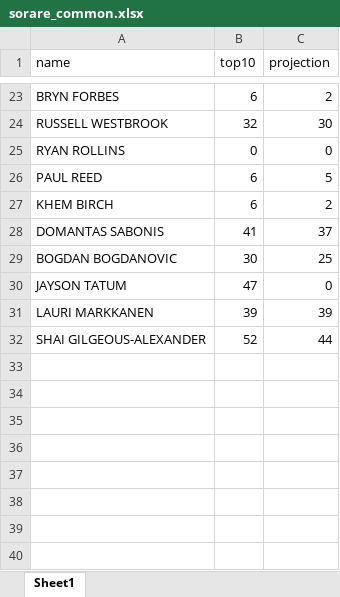
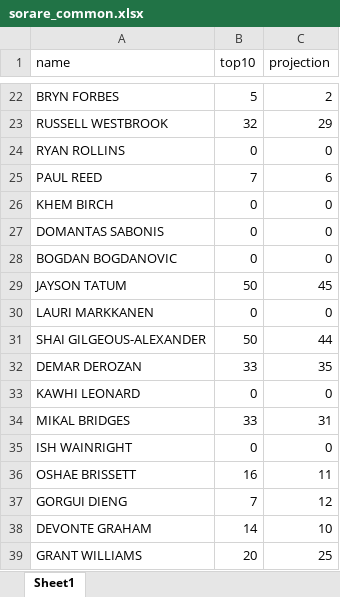
Before and after one commit to yboi/python_tasks, an Excel workbook: sorare/sorare_common.xlsx, sheet Sheet1, drawn as a sheet; only a part is shown, gaps mark what is left out; values as stored, in another font and other column widths than the file's, no borders; addresses are those after the commit; the diff covers the shown part only; the diff names each change by its address in the sheet, - before the commit and + after, or states it on an @@ line.

```diff
--- a/sorare/sorare_common.xlsx (sheet Sheet1)
+++ b/sorare/sorare_common.xlsx (sheet Sheet1)
-B22 (top10): 6
+B22 (top10): 5
-C23 (projection): 30
+C23 (projection): 29
-B25 (top10): 6
+B25 (top10): 7
-C25 (projection): 5
+C25 (projection): 6
-B26 (top10): 6
+B26 (top10): 0
-C26 (projection): 2
+C26 (projection): 0
-B27 (top10): 41
+B27 (top10): 0
-C27 (projection): 37
+C27 (projection): 0
-B28 (top10): 30
+B28 (top10): 0
-C28 (projection): 25
+C28 (projection): 0
-B29 (top10): 47
+B29 (top10): 50
-C29 (projection): 0
+C29 (projection): 45
-B30 (top10): 39
+B30 (top10): 0
-C30 (projection): 39
+C30 (projection): 0
-B31 (top10): 52
+B31 (top10): 50
+row 32: DEMAR DEROZAN | 33 | 35
+row 33: KAWHI LEONARD | 0 | 0
+row 34: MIKAL BRIDGES | 33 | 31
+row 35: ISH WAINRIGHT | 0 | 0
+row 36: OSHAE BRISSETT | 16 | 11
+row 37: GORGUI DIENG | 7 | 12
+row 38: DEVONTE GRAHAM | 14 | 10
+row 39: GRANT WILLIAMS | 20 | 25
```
Also changed, not shown: 1 removed row and 32 edited cells elsewhere in this sheet, 1 other file.
